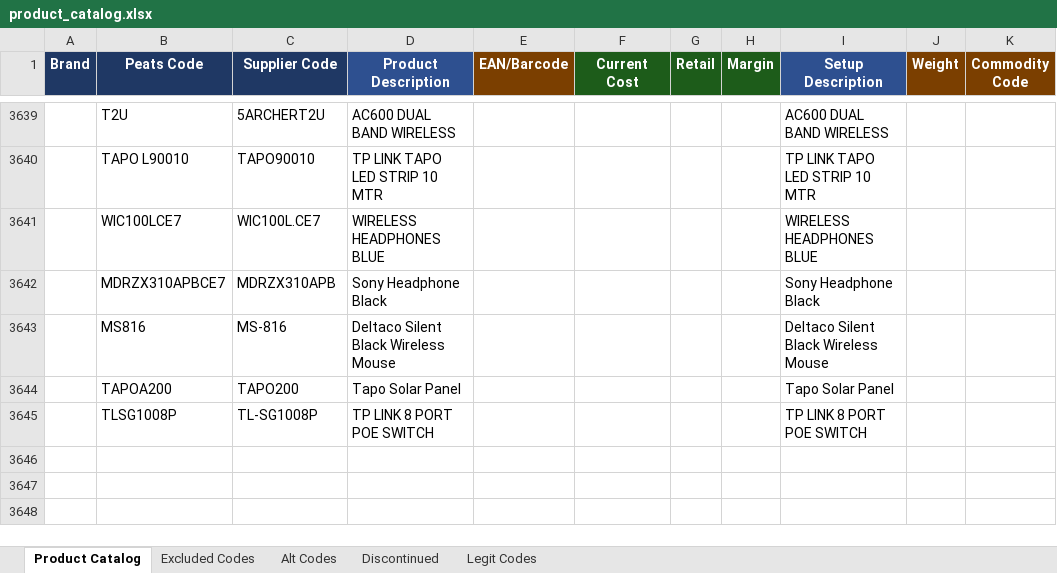
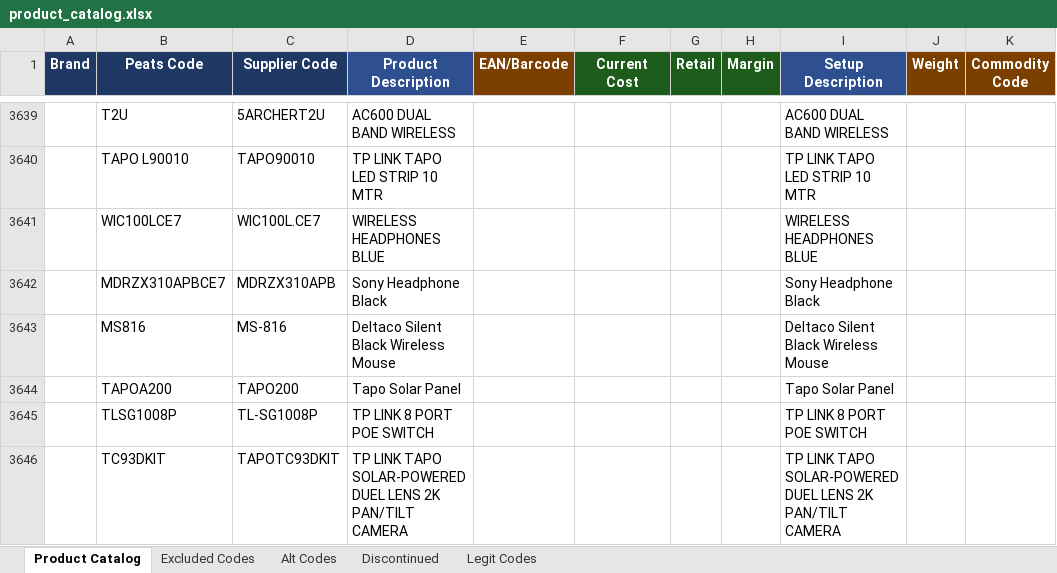
Before and after one commit to Rob-Peats/peats-tools, an Excel workbook: product_catalog.xlsx, sheet Product Catalog, drawn as a sheet; only a part is shown, gaps mark what is left out; values as stored, in another font and other column widths than the file's, no borders; table styles not drawn; the diff names each change by its address in the sheet, - before the commit and + after, or states it on an @@ line.

Commit message:
Catalog update — Anthony — 2026-09-11 11:06 UTC

```diff
--- a/product_catalog.xlsx (sheet Product Catalog)
+++ b/product_catalog.xlsx (sheet Product Catalog)
+row 3646:  | TC93DKIT | TAPOTC93DKIT | TP LINK TAPO SOLAR-POWERED DUEL LENS 2K PAN/TILT CAMERA |  |  |  |  | TP LINK TAPO SOLAR-POWERED DUEL LENS 2K PAN/TILT CAMERA
```
Also changed, not shown: sheet Legit Codes, sheet Alt Codes.
